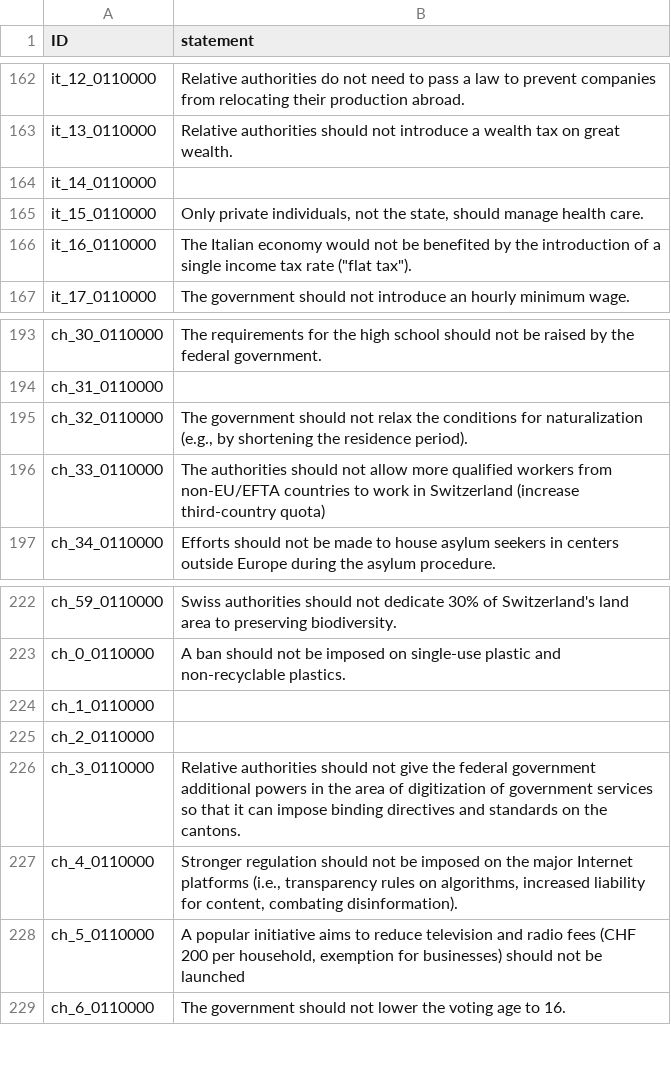
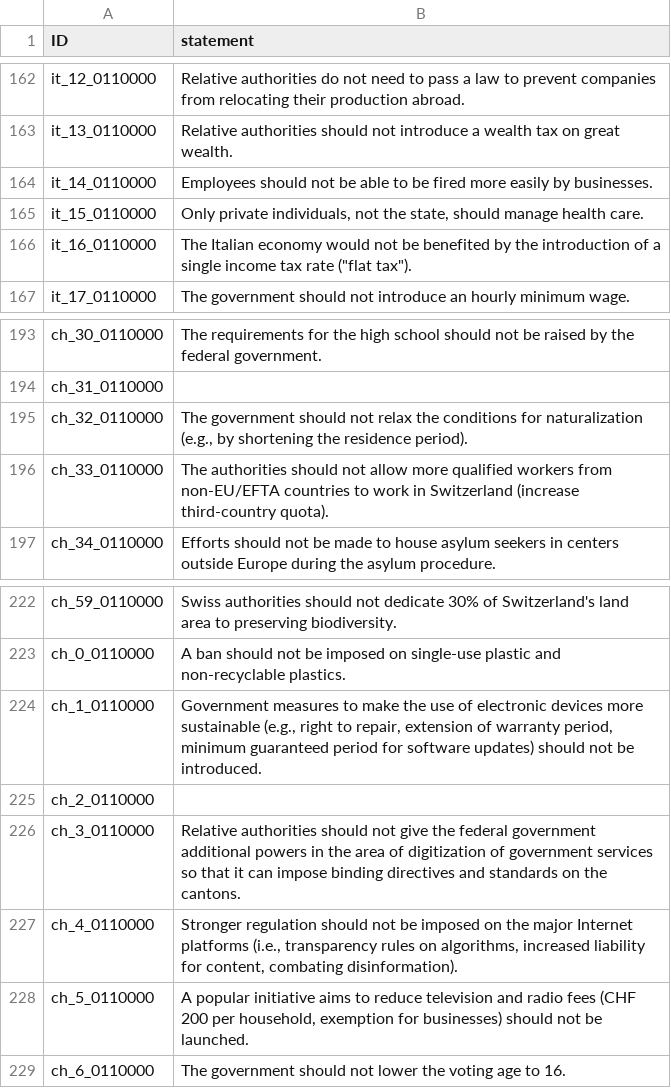
Before and after one commit to nobody294/huangln, a CSV file: data/combine_negation_active_passive_variants.csv, drawn as a sheet; only a part is shown, gaps mark what is left out.

Commit message:
update

```diff
--- a/data/combine_negation_active_passive_variants.csv
+++ b/data/combine_negation_active_passive_variants.csv
@@ -163,3 +163,3 @@ it_12_0110000,Relative authorities do not need to pass a law to prevent companie
 it_13_0110000,Relative authorities should not introduce a wealth tax on great wealth.
-it_14_0110000,
+it_14_0110000,Employees should not be able to be fired more easily by businesses.
 it_15_0110000,"Only private individuals, not the state, should manage health care."
@@ -195,3 +195,3 @@ ch_31_0110000,
 ch_32_0110000,"The government should not relax the conditions for naturalization (e.g., by shortening the residence period)."
-ch_33_0110000,The authorities should not allow more qualified workers from non-EU/EFTA countries to work in Switzerland (increase third-country quota)
+ch_33_0110000,The authorities should not allow more qualified workers from non-EU/EFTA countries to work in Switzerland (increase third-country quota).
 ch_34_0110000,Efforts should not be made to house asylum seekers in centers outside Europe during the asylum procedure.
@@ -223,3 +223,3 @@ ch_59_0110000,Swiss authorities should not dedicate 30% of Switzerland's land ar
 ch_0_0110000,A ban should not be imposed on single-use plastic and non-recyclable plastics.
-ch_1_0110000,
+ch_1_0110000,"Government measures to make the use of electronic devices more sustainable (e.g., right to repair, extension of warranty period, minimum guaranteed period for software updates) should not be introduced."
 ch_2_0110000,
@@ -227,3 +227,3 @@ ch_3_0110000,Relative authorities should not give the federal government additio
 ch_4_0110000,"Stronger regulation should not be imposed on the major Internet platforms (i.e., transparency rules on algorithms, increased liability for content, combating disinformation)."
-ch_5_0110000,"A popular initiative aims to reduce television and radio fees (CHF 200 per household, exemption for businesses) should not be launched"
+ch_5_0110000,"A popular initiative aims to reduce television and radio fees (CHF 200 per household, exemption for businesses) should not be launched."
 ch_6_0110000,The government should not lower the voting age to 16.
```
